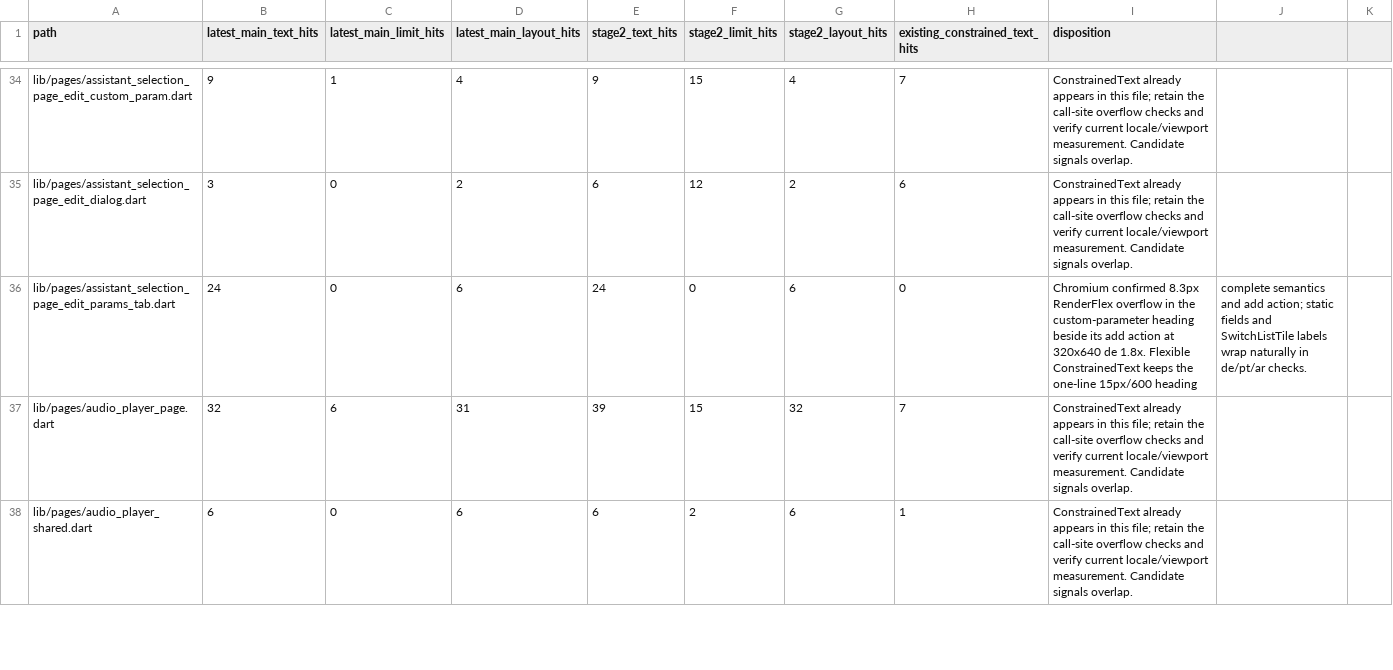
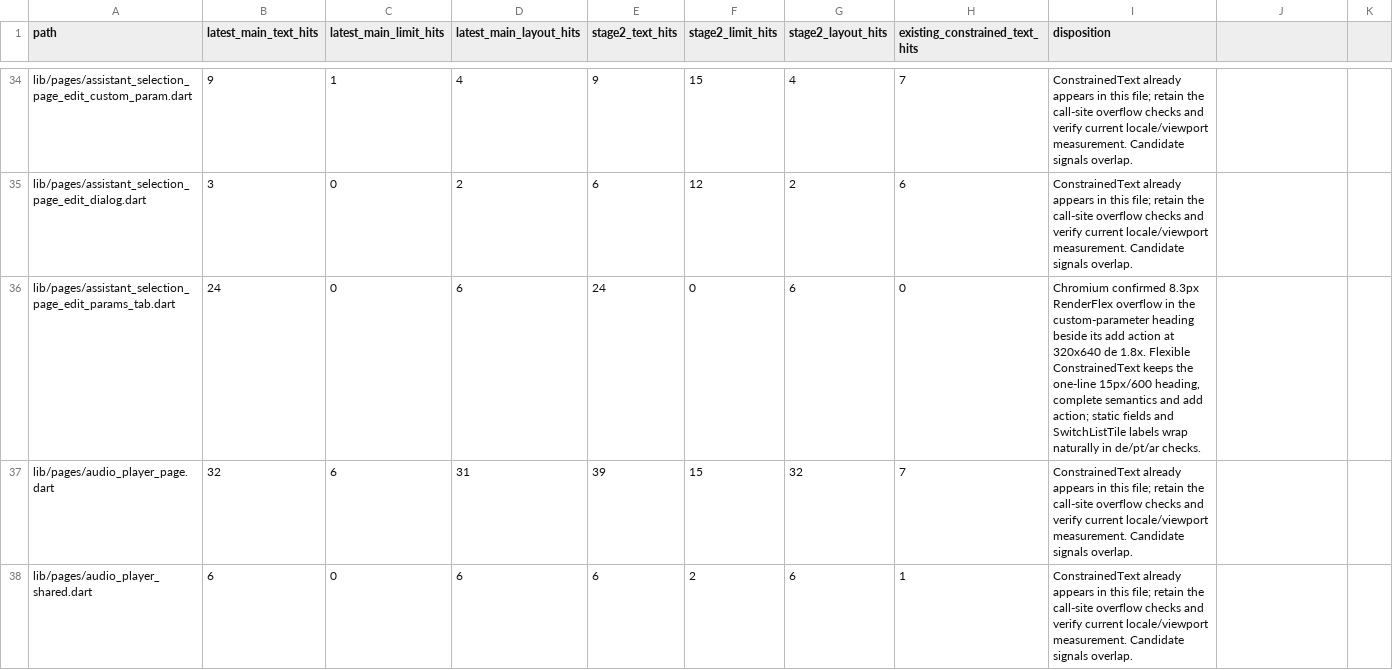
Before and after one commit to JohnXu22786/Stroom, a CSV file: docs/ui-constrained-text-inventory.csv, drawn as a sheet; only a part is shown, gaps mark what is left out; the diff covers the shown part only.

Commit message:
fix(docs): quote remaining inventory CSV fields
Keep comma-containing dispositions in their intended column so the full inventory parses consistently.

```diff
--- a/docs/ui-constrained-text-inventory.csv
+++ b/docs/ui-constrained-text-inventory.csv
@@ -35,3 +35,3 @@ lib/pages/assistant_selection_page_edit_custom_param.dart,9,1,4,9,15,4,7,Constra
 lib/pages/assistant_selection_page_edit_dialog.dart,3,0,2,6,12,2,6,ConstrainedText already appears in this file; retain the call-site overflow checks and verify current locale/viewport measurement. Candidate signals overlap.
-lib/pages/assistant_selection_page_edit_params_tab.dart,24,0,6,24,0,6,0,Chromium confirmed 8.3px RenderFlex overflow in the custom-parameter heading beside its add action at 320x640 de 1.8x. Flexible ConstrainedText keeps the one-line 15px/600 heading, complete semantics and add action; static fields and SwitchListTile labels wrap naturally in de/pt/ar checks.
+lib/pages/assistant_selection_page_edit_params_tab.dart,24,0,6,24,0,6,0,"Chromium confirmed 8.3px RenderFlex overflow in the custom-parameter heading beside its add action at 320x640 de 1.8x. Flexible ConstrainedText keeps the one-line 15px/600 heading, complete semantics and add action; static fields and SwitchListTile labels wrap naturally in de/pt/ar checks."
 lib/pages/audio_player_page.dart,32,6,31,39,15,32,7,ConstrainedText already appears in this file; retain the call-site overflow checks and verify current locale/viewport measurement. Candidate signals overlap.
```
Also changed, not shown: 3 edited cells elsewhere in this file.
